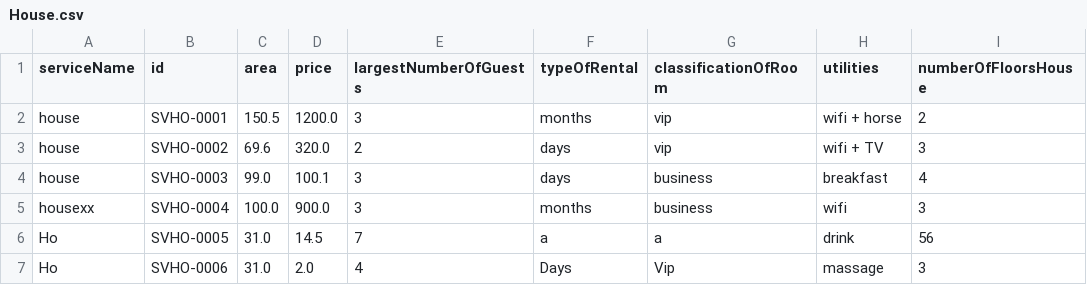
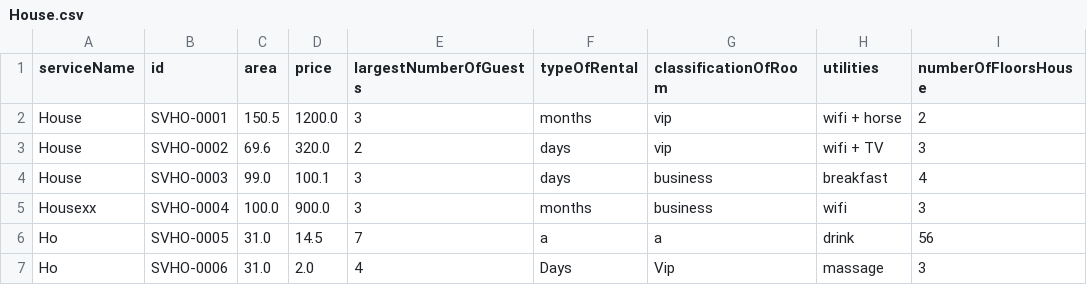
Before and after one commit to Khadeve/C1220G2_HoQuangKha_Module2, a CSV file: src/furamaResort/data/House.csv, drawn as a sheet.

```diff
--- a/src/furamaResort/data/House.csv
+++ b/src/furamaResort/data/House.csv
@@ -1,6 +1,6 @@
 serviceName,id,area,price,largestNumberOfGuests,typeOfRental,classificationOfRoom,utilities,numberOfFloorsHouse
-house,SVHO-0001,150.5,1200.0,3,months,vip,wifi + horse,2
-house,SVHO-0002,69.6,320.0,2,days,vip,wifi + TV,3
-house,SVHO-0003,99.0,100.1,3,days,business,breakfast,4
-housexx,SVHO-0004,100.0,900.0,3,months,business,wifi,3
+House,SVHO-0001,150.5,1200.0,3,months,vip,wifi + horse,2
+House,SVHO-0002,69.6,320.0,2,days,vip,wifi + TV,3
+House,SVHO-0003,99.0,100.1,3,days,business,breakfast,4
+Housexx,SVHO-0004,100.0,900.0,3,months,business,wifi,3
 Ho,SVHO-0005,31.0,14.5,7,a,a,drink,56
```
Also changed, not shown: src/furamaResort/data/Room.csv, src/furamaResort/data/Villa.csv, 10 other files.
